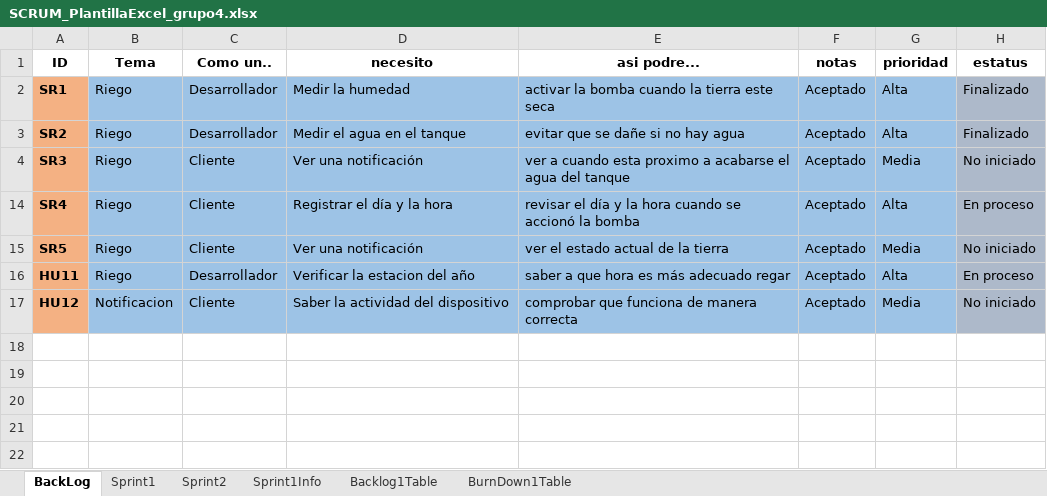
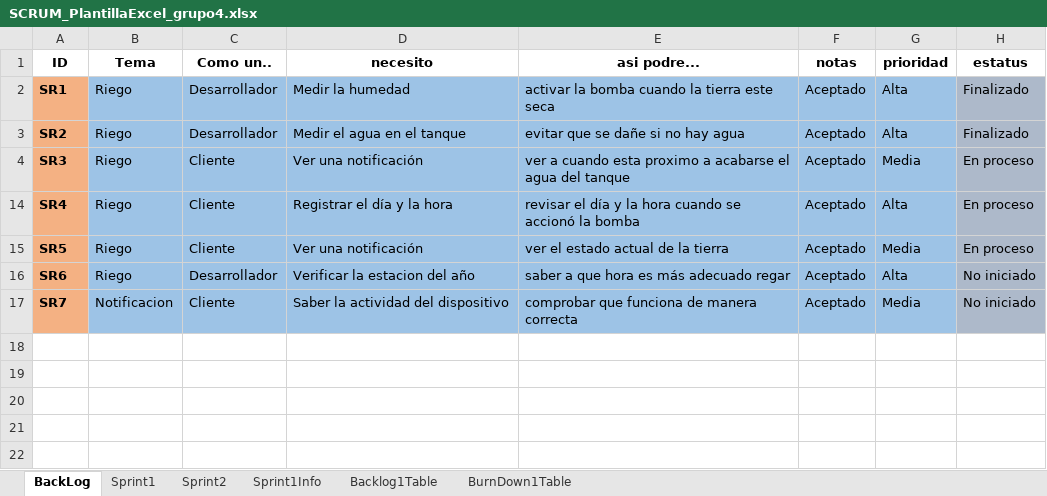
Before and after one commit to Rafa1104/proyecto-riego, an Excel workbook: 3SCRUM/SCRUM_PlantillaExcel_grupo4.xlsx, sheet BackLog, drawn as a sheet; only a part is shown; values as stored, in another font and other column widths than the file's, no borders; the diff names each change by its address in the sheet, - before the commit and + after, or states it on an @@ line.

Commit message:
Update SCRUM_PlantillaExcel_grupo4.xlsx

```diff
--- a/3SCRUM/SCRUM_PlantillaExcel_grupo4.xlsx (sheet BackLog)
+++ b/3SCRUM/SCRUM_PlantillaExcel_grupo4.xlsx (sheet BackLog)
-H4 (estatus): No iniciado
+H4 (estatus): En proceso
-H15 (estatus): No iniciado
+H15 (estatus): En proceso
-A16 (ID): HU11
+A16 (ID): SR6
-H16 (estatus): En proceso
+H16 (estatus): No iniciado
-A17 (ID): HU12
+A17 (ID): SR7
```
Also changed, not shown: sheet Sprint2.
